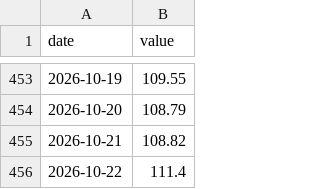
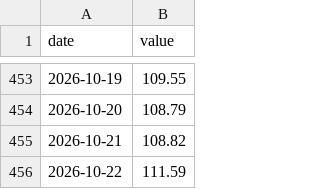
Before and after one commit to take5000k/daily-steel-briefing, a CSV file: data/series/brent.csv, drawn as a sheet; only a part is shown, gaps mark what is left out.

Commit message:
data: daily series 2026-10-22

```diff
--- a/data/series/brent.csv
+++ b/data/series/brent.csv
@@ -455,2 +455,2 @@ date,value
 2026-10-21,108.82
-2026-10-22,111.4
+2026-10-22,111.59
```
Also changed, not shown: data/series/usdkrw.csv, data/series/wti.csv, 2 other files.
